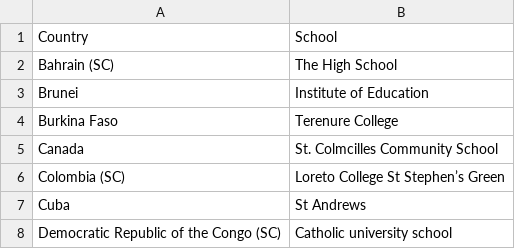
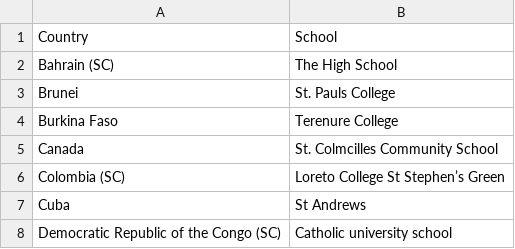
Before and after one commit to JoeMolloy36/ZAGAMUN-Website, a CSV file: src/data/delegations.csv, drawn as a sheet; only a part is shown.

Commit message:
Update delegations.csv

```diff
--- a/src/data/delegations.csv
+++ b/src/data/delegations.csv
@@ -2,3 +2,3 @@ Country, School,
 Bahrain (SC),The High School,
-Brunei,Institute of Education,
+Brunei,St. Pauls College,
 Burkina Faso,Terenure College,
```
